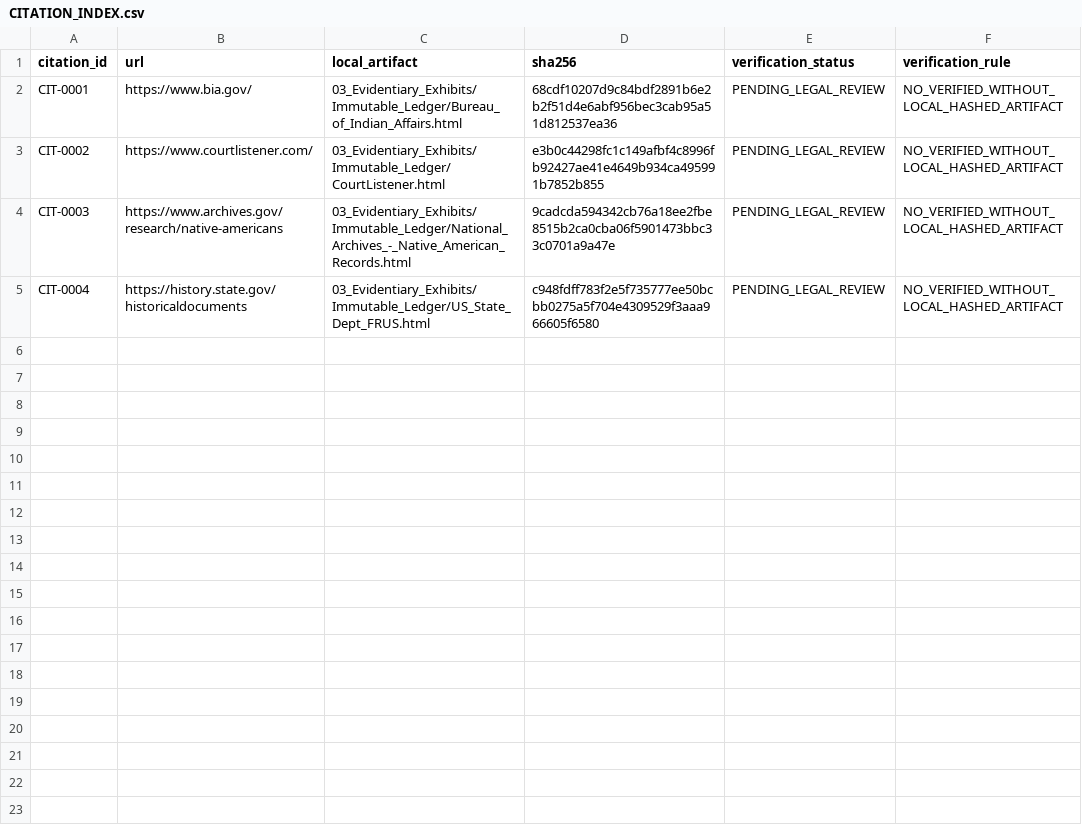
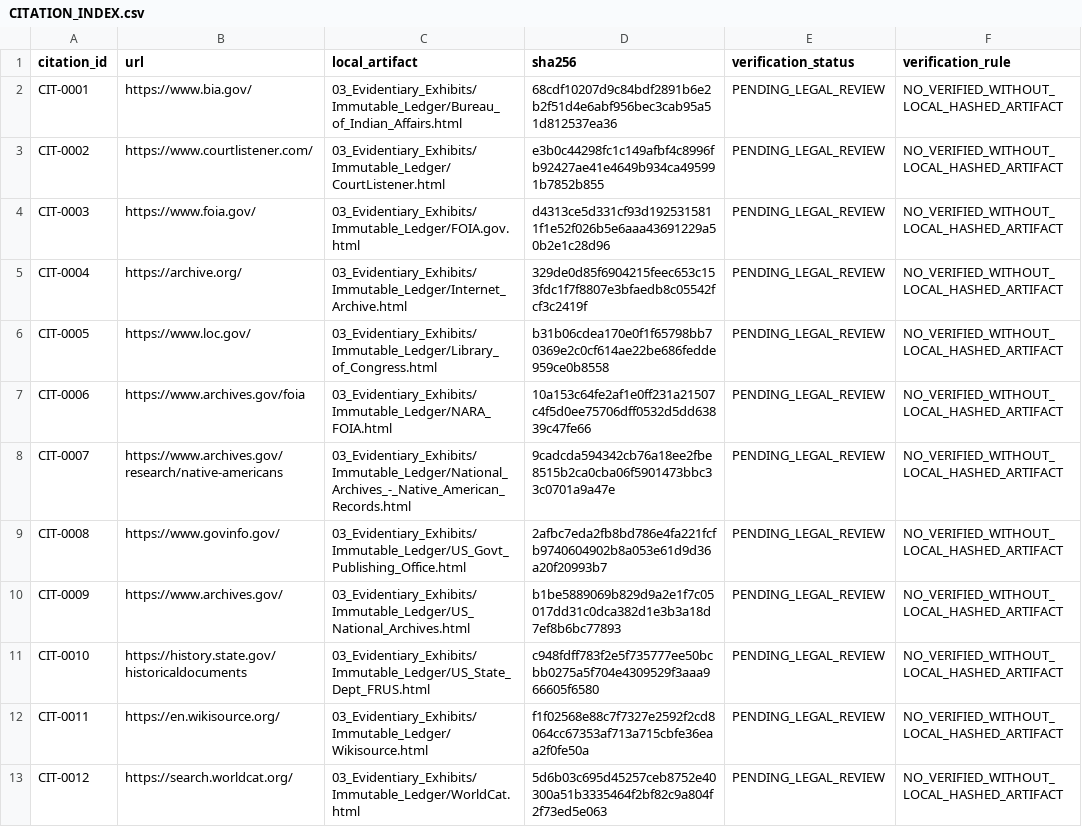
Before and after one commit to GlobalRestitutionAlliance/turtle-island-us-nv-duckwater-shoshone-tribe-previously-list-master-litigation, a CSV file: 03_Evidentiary_Exhibits/CITATION_INDEX.csv, drawn as a sheet.

Commit message:
Batch 2b: harvest expanded sources, citations, manifests

```diff
--- a/03_Evidentiary_Exhibits/CITATION_INDEX.csv
+++ b/03_Evidentiary_Exhibits/CITATION_INDEX.csv
@@ -3,3 +3,11 @@ CIT-0001,https://www.bia.gov/,03_Evidentiary_Exhibits/Immutable_Ledger/Bureau_of
 CIT-0002,https://www.courtlistener.com/,03_Evidentiary_Exhibits/Immutable_Ledger/CourtListener.html,e3b0c44298fc1c149afbf4c8996fb92427ae41e4649b934ca495991b7852b855,PENDING_LEGAL_REVIEW,NO_VERIFIED_WITHOUT_LOCAL_HASHED_ARTIFACT
-CIT-0003,https://www.archives.gov/research/native-americans,03_Evidentiary_Exhibits/Immutable_Ledger/National_Archives_-_Native_American_Records.html,9cadcda594342cb76a18ee2fbe8515b2ca0cba06f5901473bbc33c0701a9a47e,PENDING_LEGAL_REVIEW,NO_VERIFIED_WITHOUT_LOCAL_HASHED_ARTIFACT
-CIT-0004,https://history.state.gov/historicaldocuments,03_Evidentiary_Exhibits/Immutable_Ledger/US_State_Dept_FRUS.html,c948fdff783f2e5f735777ee50bcbb0275a5f704e4309529f3aaa966605f6580,PENDING_LEGAL_REVIEW,NO_VERIFIED_WITHOUT_LOCAL_HASHED_ARTIFACT
+CIT-0003,https://www.foia.gov/,03_Evidentiary_Exhibits/Immutable_Ledger/FOIA.gov.html,d4313ce5d331cf93d1925315811f1e52f026b5e6aaa43691229a50b2e1c28d96,PENDING_LEGAL_REVIEW,NO_VERIFIED_WITHOUT_LOCAL_HASHED_ARTIFACT
+CIT-0004,https://archive.org/,03_Evidentiary_Exhibits/Immutable_Ledger/Internet_Archive.html,329de0d85f6904215feec653c153fdc1f7f8807e3bfaedb8c05542fcf3c2419f,PENDING_LEGAL_REVIEW,NO_VERIFIED_WITHOUT_LOCAL_HASHED_ARTIFACT
+CIT-0005,https://www.loc.gov/,03_Evidentiary_Exhibits/Immutable_Ledger/Library_of_Congress.html,b31b06cdea170e0f1f65798bb70369e2c0cf614ae22be686fedde959ce0b8558,PENDING_LEGAL_REVIEW,NO_VERIFIED_WITHOUT_LOCAL_HASHED_ARTIFACT
+CIT-0006,https://www.archives.gov/foia,03_Evidentiary_Exhibits/Immutable_Ledger/NARA_FOIA.html,10a153c64fe2af1e0ff231a21507c4f5d0ee75706dff0532d5dd63839c47fe66,PENDING_LEGAL_REVIEW,NO_VERIFIED_WITHOUT_LOCAL_HASHED_ARTIFACT
+CIT-0007,https://www.archives.gov/research/native-americans,03_Evidentiary_Exhibits/Immutable_Ledger/National_Archives_-_Native_American_Records.html,9cadcda594342cb76a18ee2fbe8515b2ca0cba06f5901473bbc33c0701a9a47e,PENDING_LEGAL_REVIEW,NO_VERIFIED_WITHOUT_LOCAL_HASHED_ARTIFACT
+CIT-0008,https://www.govinfo.gov/,03_Evidentiary_Exhibits/Immutable_Ledger/US_Govt_Publishing_Office.html,2afbc7eda2fb8bd786e4fa221fcfb9740604902b8a053e61d9d36a20f20993b7,PENDING_LEGAL_REVIEW,NO_VERIFIED_WITHOUT_LOCAL_HASHED_ARTIFACT
+CIT-0009,https://www.archives.gov/,03_Evidentiary_Exhibits/Immutable_Ledger/US_National_Archives.html,b1be5889069b829d9a2e1f7c05017dd31c0dca382d1e3b3a18d7ef8b6bc77893,PENDING_LEGAL_REVIEW,NO_VERIFIED_WITHOUT_LOCAL_HASHED_ARTIFACT
+CIT-0010,https://history.state.gov/historicaldocuments,03_Evidentiary_Exhibits/Immutable_Ledger/US_State_Dept_FRUS.html,c948fdff783f2e5f735777ee50bcbb0275a5f704e4309529f3aaa966605f6580,PENDING_LEGAL_REVIEW,NO_VERIFIED_WITHOUT_LOCAL_HASHED_ARTIFACT
+CIT-0011,https://en.wikisource.org/,03_Evidentiary_Exhibits/Immutable_Ledger/Wikisource.html,f1f02568e88c7f7327e2592f2cd8064cc67353af713a715cbfe36eaa2f0fe50a,PENDING_LEGAL_REVIEW,NO_VERIFIED_WITHOUT_LOCAL_HASHED_ARTIFACT
+CIT-0012,https://search.worldcat.org/,03_Evidentiary_Exhibits/Immutable_Ledger/WorldCat.html,5d6b03c695d45257ceb8752e40300a51b3335464f2bf82c9a804f2f73ed5e063,PENDING_LEGAL_REVIEW,NO_VERIFIED_WITHOUT_LOCAL_HASHED_ARTIFACT
```
Also changed, not shown: 32 other files.
